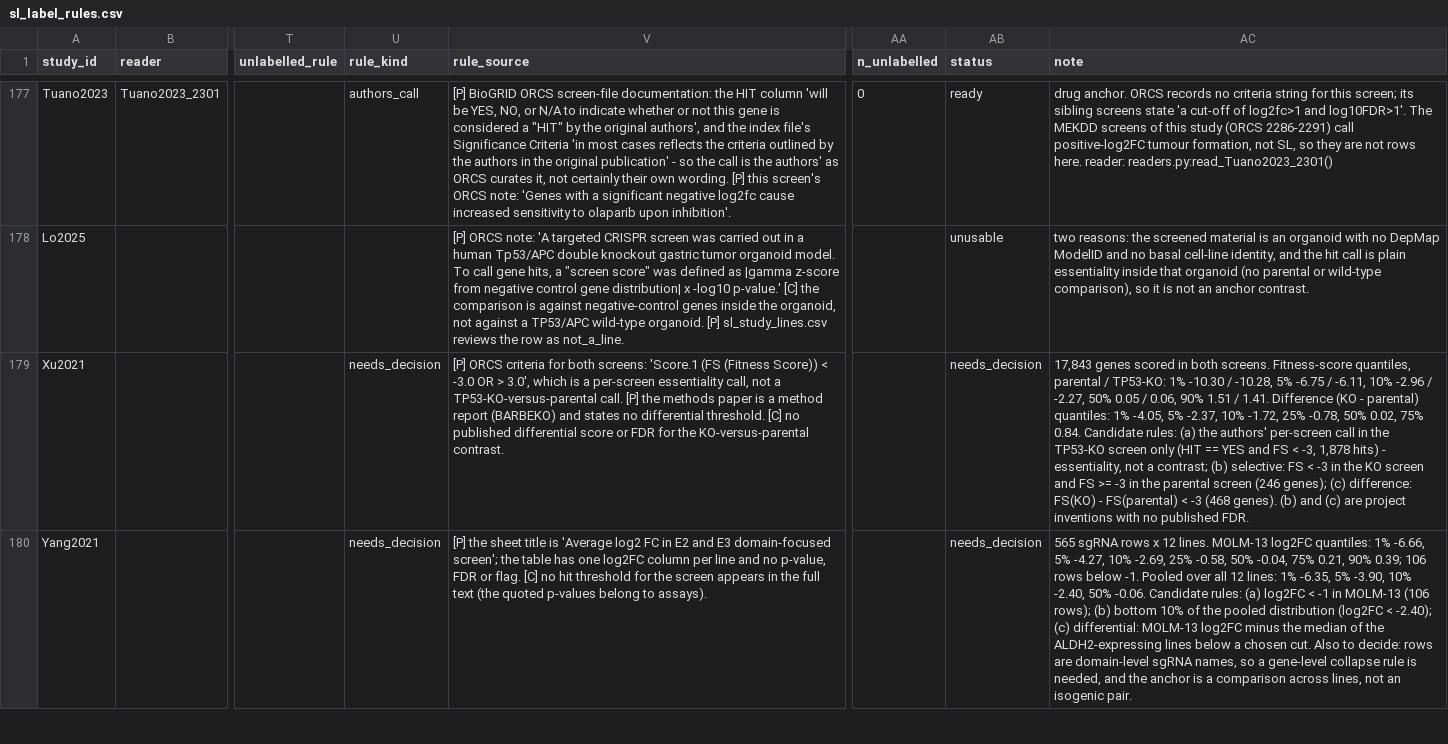
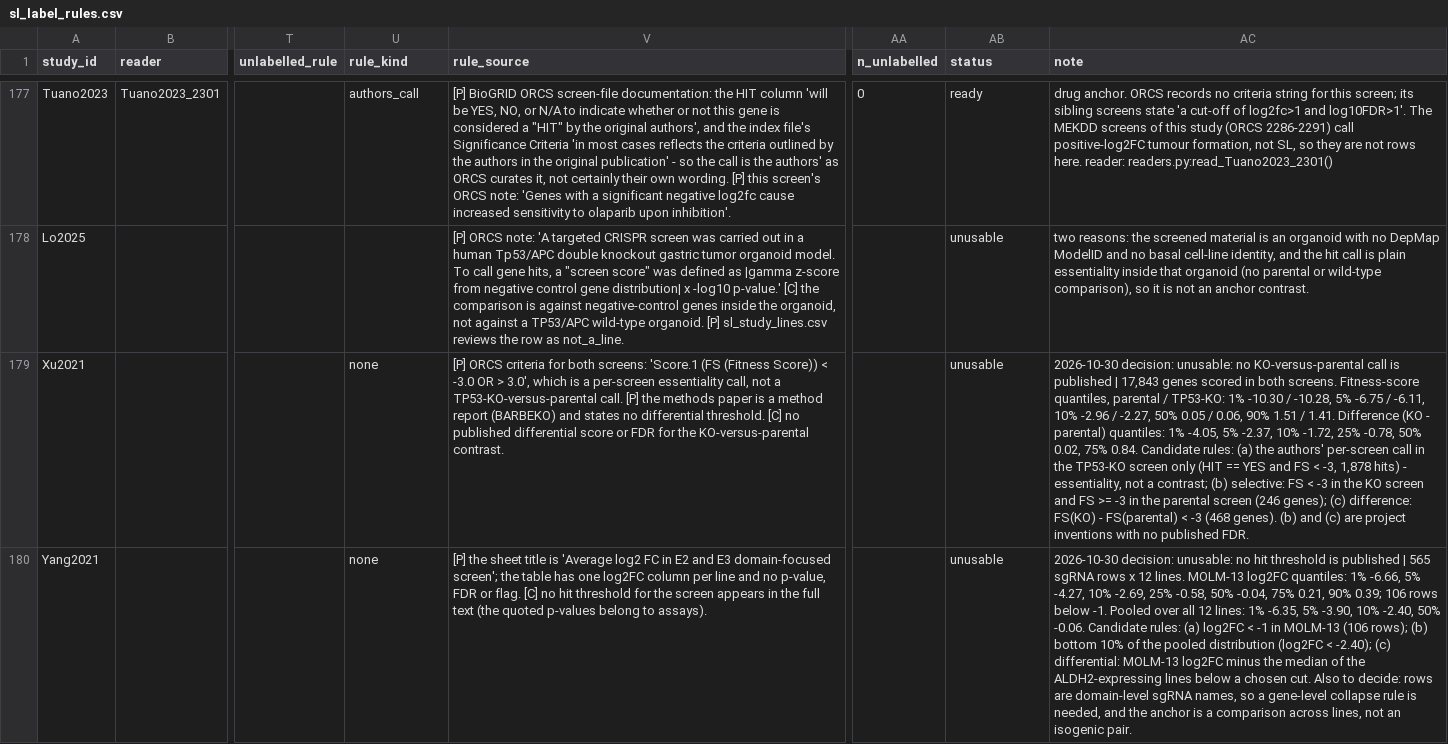
Before and after one commit to ENNCELADUS/gene-perturbation-prediction, a CSV file: configs/benchmarks/sl_label_rules.csv, drawn as a sheet; only a part is shown, gaps mark what is left out; the diff covers the shown part only; the diff names each change by its address in the sheet, - before the commit and + after, or states it on an @@ line.

```diff
--- a/configs/benchmarks/sl_label_rules.csv
+++ b/configs/benchmarks/sl_label_rules.csv
-U179:U180 (rule_kind): needs_decision
+U179:U180 (rule_kind): none
-AB179:AB180 (status): needs_decision
+AB179:AB180 (status): unusable
-AC179 (note): 17,843 genes…
+AC179 (note): 2026-10-30 decision: unusable: no KO-versus-parental call is published | 17,843 genes…
-AC180 (note): 565 sgRNA…
+AC180 (note): 2026-10-30 decision: unusable: no hit threshold is published | 565 sgRNA…
```
Also changed, not shown: 125 edited cells elsewhere in this file.
